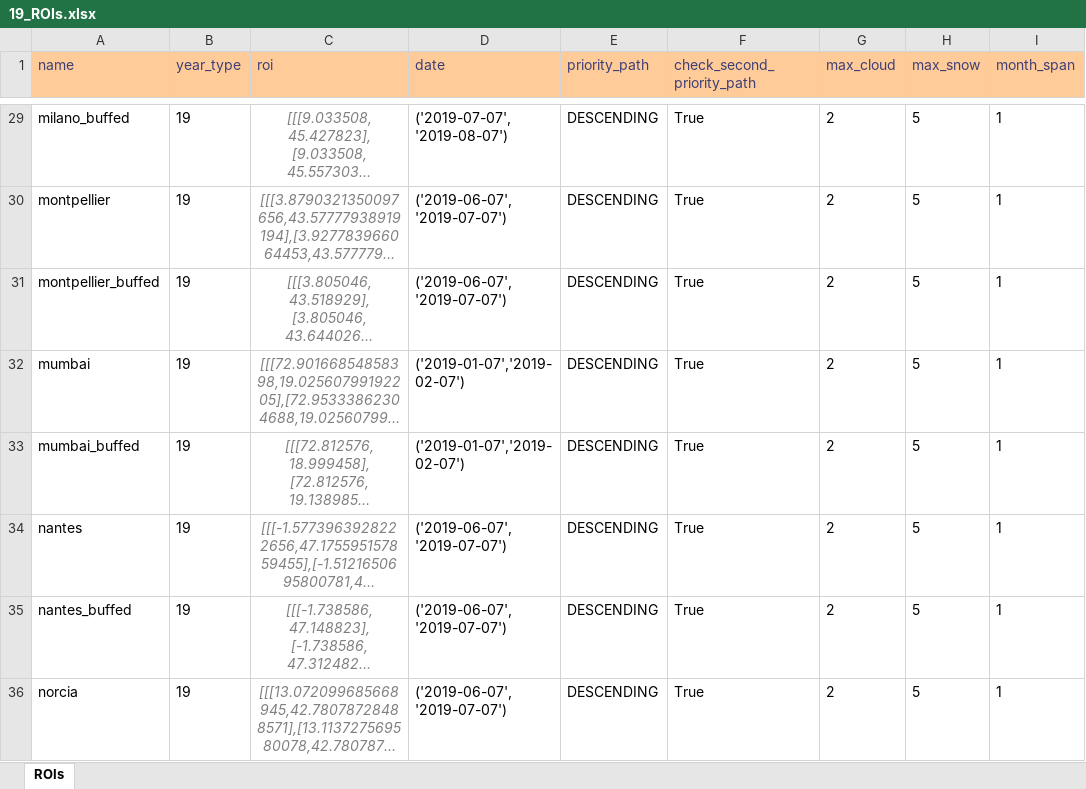
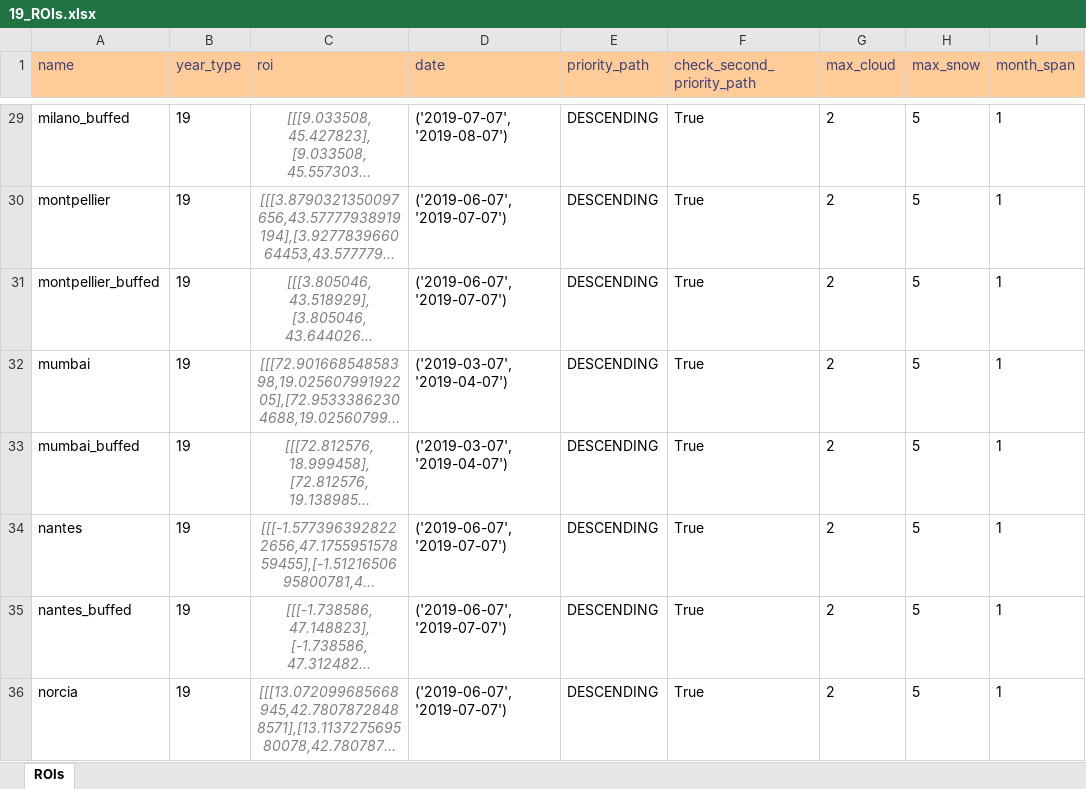
Before and after one commit to moienr/TemporalGAN, an Excel workbook: dataset/19_ROIs.xlsx, sheet ROIs, drawn as a sheet; only a part is shown, gaps mark what is left out; long unchanged cells end in …; values as stored, in another font and other column widths than the file's, no borders; conditional formats not drawn; the diff names each change by its address in the sheet, - before the commit and + after, or states it on an @@ line.

Commit message:
shifted forward mumbai dates

```diff
--- a/dataset/19_ROIs.xlsx (sheet ROIs)
+++ b/dataset/19_ROIs.xlsx (sheet ROIs)
-D32:D33 (date): ('2019-01-07','2019-02-07')
+D32:D33 (date): ('2019-03-07','2019-04-07')
```
